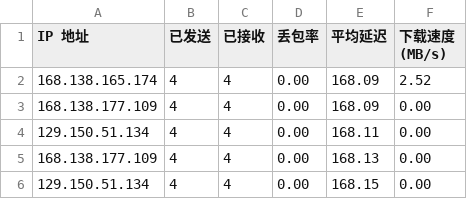
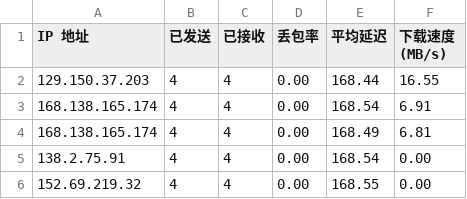
Before and after one commit to jackbrownsu/CFCDN-Auto, a CSV file: CloudflareST/sg.csv, drawn as a sheet.

```diff
--- a/CloudflareST/sg.csv
+++ b/CloudflareST/sg.csv
@@ -1,6 +1,6 @@
 IP 地址,已发送,已接收,丢包率,平均延迟,下载速度 (MB/s)
-168.138.165.174,4,4,0.00,168.09,2.52
-168.138.177.109,4,4,0.00,168.09,0.00
-129.150.51.134,4,4,0.00,168.11,0.00
-168.138.177.109,4,4,0.00,168.13,0.00
-129.150.51.134,4,4,0.00,168.15,0.00
+129.150.37.203,4,4,0.00,168.44,16.55
+168.138.165.174,4,4,0.00,168.54,6.91
+168.138.165.174,4,4,0.00,168.49,6.81
+138.2.75.91,4,4,0.00,168.54,0.00
+152.69.219.32,4,4,0.00,168.55,0.00
```
Also changed, not shown: 3 other files.
